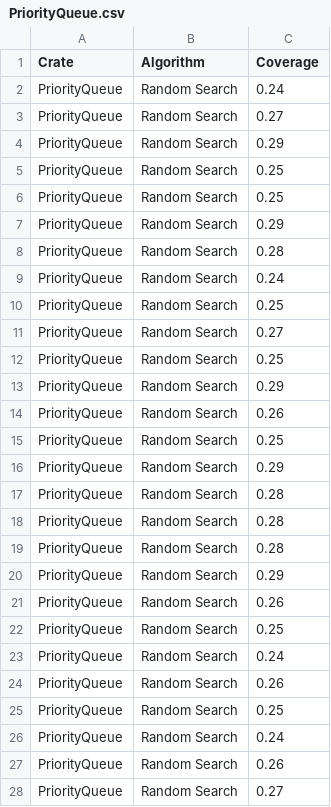
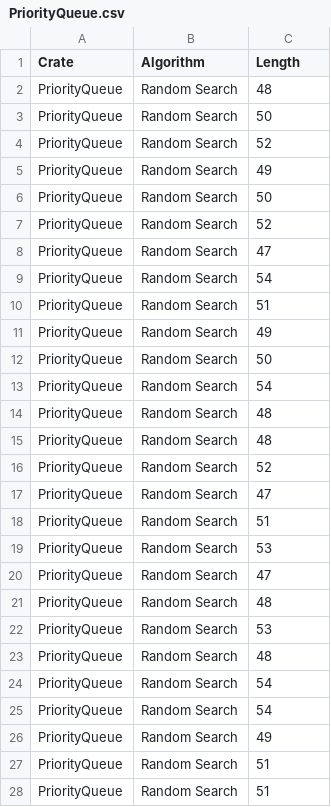
Before and after one commit to foxycom/rusty-unit, a CSV file: experiments/data/PriorityQueue.csv, drawn as a sheet; only a part is shown; the diff covers the shown part only.

```diff
--- a/experiments/data/PriorityQueue.csv
+++ b/experiments/data/PriorityQueue.csv
@@ -1,28 +1,28 @@
-Crate,Algorithm,Coverage
-PriorityQueue,Random Search,0.24
-PriorityQueue,Random Search,0.27
-PriorityQueue,Random Search,0.29
-PriorityQueue,Random Search,0.25
-PriorityQueue,Random Search,0.25
-PriorityQueue,Random Search,0.29
-PriorityQueue,Random Search,0.28
-PriorityQueue,Random Search,0.24
-PriorityQueue,Random Search,0.25
-PriorityQueue,Random Search,0.27
-PriorityQueue,Random Search,0.25
-PriorityQueue,Random Search,0.29
-PriorityQueue,Random Search,0.26
-PriorityQueue,Random Search,0.25
-PriorityQueue,Random Search,0.29
-PriorityQueue,Random Search,0.28
-PriorityQueue,Random Search,0.28
-PriorityQueue,Random Search,0.28
-PriorityQueue,Random Search,0.29
-PriorityQueue,Random Search,0.26
-PriorityQueue,Random Search,0.25
-PriorityQueue,Random Search,0.24
-PriorityQueue,Random Search,0.26
-PriorityQueue,Random Search,0.25
-PriorityQueue,Random Search,0.24
-PriorityQueue,Random Search,0.26
-PriorityQueue,Random Search,0.27
+Crate,Algorithm,Length
+PriorityQueue,Random Search,48
+PriorityQueue,Random Search,50
+PriorityQueue,Random Search,52
+PriorityQueue,Random Search,49
+PriorityQueue,Random Search,50
+PriorityQueue,Random Search,52
+PriorityQueue,Random Search,47
+PriorityQueue,Random Search,54
+PriorityQueue,Random Search,51
+PriorityQueue,Random Search,49
+PriorityQueue,Random Search,50
+PriorityQueue,Random Search,54
+PriorityQueue,Random Search,48
+PriorityQueue,Random Search,48
+PriorityQueue,Random Search,52
+PriorityQueue,Random Search,47
+PriorityQueue,Random Search,51
+PriorityQueue,Random Search,53
+PriorityQueue,Random Search,47
+PriorityQueue,Random Search,48
+PriorityQueue,Random Search,53
+PriorityQueue,Random Search,48
+PriorityQueue,Random Search,54
+PriorityQueue,Random Search,54
+PriorityQueue,Random Search,49
+PriorityQueue,Random Search,51
+PriorityQueue,Random Search,51
```
Also changed, not shown: 33 edited cells elsewhere in this file, experiments/data/fixed.csv, experiments/data/nom.csv, 57 other files.
